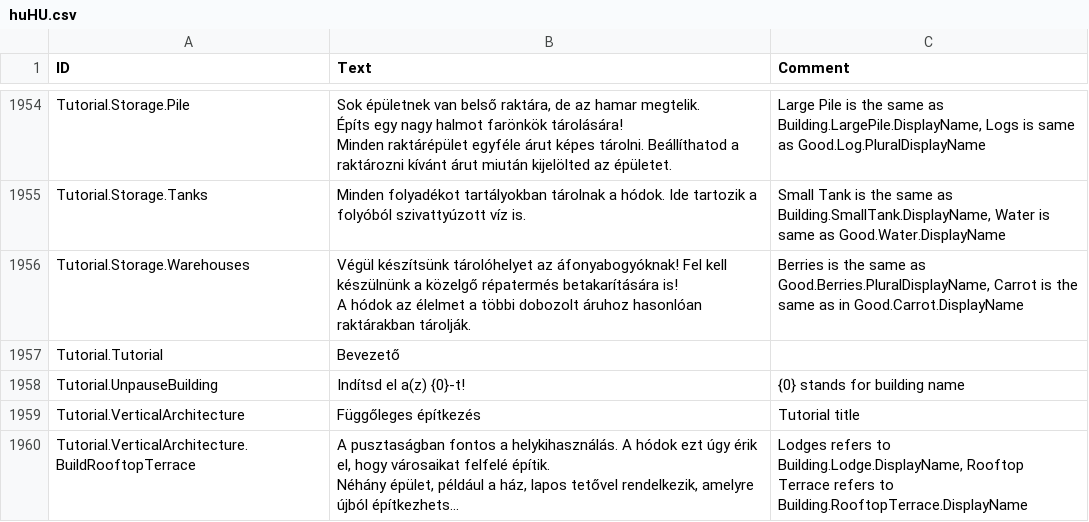
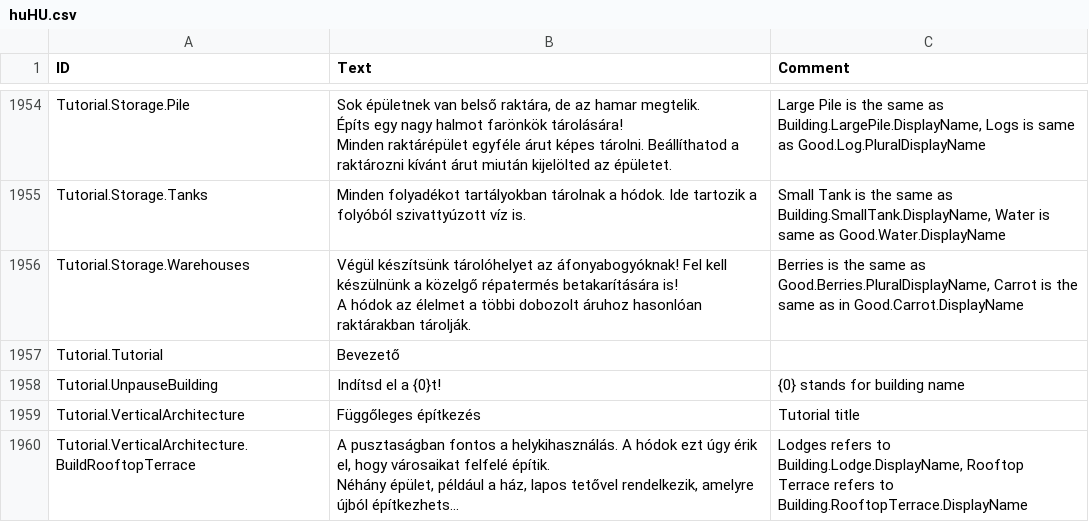
Before and after one commit to thendarion/timberborn-magyaritas, a CSV file: huHU/version-1.0/Localizations/huHU.csv, drawn as a sheet; only a part is shown, gaps mark what is left out; long unchanged cells end in …; the diff covers the shown part only.

```diff
--- a/huHU/version-1.0/Localizations/huHU.csv
+++ b/huHU/version-1.0/Localizations/huHU.csv
@@ -2090,3 +2090,3 @@ A hódok az élelmet a többi dobozolt áruhoz hasonlóan raktárakban tároljá
 Tutorial.Tutorial,Bevezető,
-Tutorial.UnpauseBuilding,Indítsd el a(z) {0}-t!,{0} stands for building name
+Tutorial.UnpauseBuilding,Indítsd el a {0}t!,{0} stands for building name
 Tutorial.VerticalArchitecture,Függőleges építkezés,Tutorial title
```
Also changed, not shown: 10 edited cells elsewhere in this file, 2 other files.
